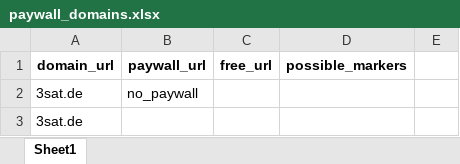
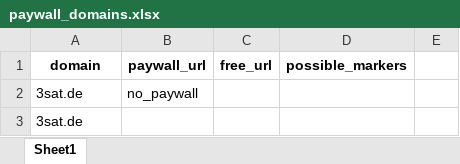
Before and after one commit to ZorbeyOezcan/newsmedia_scraper, an Excel workbook: data/paywall_domains.xlsx, sheet Sheet1, drawn as a sheet; only a part is shown; values as stored, in another font and other column widths than the file's, no borders; the diff names each change by its address in the sheet, - before the commit and + after, or states it on an @@ line.

```diff
--- a/data/paywall_domains.xlsx (sheet Sheet1)
+++ b/data/paywall_domains.xlsx (sheet Sheet1)
-A1: domain_url
+A1: domain
```
Also changed, not shown: 24 other files.
